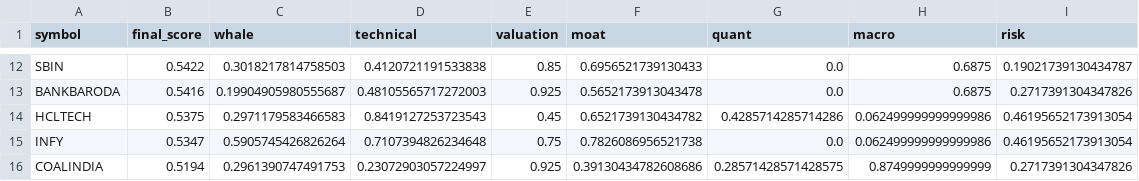
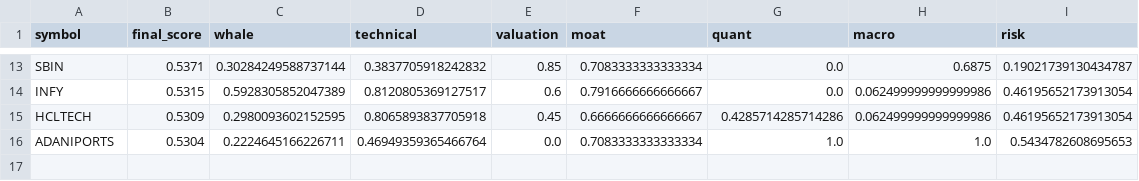
Before and after one commit to samir285-lang/whalewatch-alpha, a CSV file: output/fando_stocks_top15.csv, drawn as a sheet; only a part is shown, gaps mark what is left out; removed rows and columns are numbered as before the commit, all else as after; the diff covers the shown part only; the diff names each change by its address in the sheet, - before the commit and + after, or states it on an @@ line.

```diff
--- a/output/fando_stocks_top15.csv
+++ b/output/fando_stocks_top15.csv
-B13 (final_score): 0.5422
+B13 (final_score): 0.5371
-C13 (whale): 0.3018217814758503
+C13 (whale): 0.30284249588737144
-D13 (technical): 0.4120721191533838
+D13 (technical): 0.3837705918242832
-F13 (moat): 0.6956521739130433
+F13 (moat): 0.7083333333333334
-row 13: BANKBARODA | 0.5416 | 0.19904905980555687 | 0.48105565717272003 | 0.925 | 0.5652173913043478 | 0.0 | 0.6875 | 0.2717391304347826
+row 14: INFY | 0.5315 | 0.5928305852047389 | 0.8120805369127517 | 0.6 | 0.7916666666666667 | 0.0 | 0.062499999999999986 | 0.46195652173913054
-B15 (final_score): 0.5375
+B15 (final_score): 0.5309
-C15 (whale): 0.2971179583466583
+C15 (whale): 0.2980093602152595
-D15 (technical): 0.8419127253723543
+D15 (technical): 0.8065893837705918
-F15 (moat): 0.6521739130434782
+F15 (moat): 0.6666666666666667
-row 15: INFY | 0.5347 | 0.5905745426826264 | 0.7107394826234648 | 0.75 | 0.7826086956521738 | 0.0 | 0.062499999999999986 | 0.46195652173913054
-row 16: COALINDIA | 0.5194 | 0.2961390747491753 | 0.23072903057224997 | 0.925 | 0.39130434782608686 | 0.28571428571428575 | 0.8749999999999999 | 0.2717391304347826
+row 16: ADANIPORTS | 0.5304 | 0.2224645166226711 | 0.46949359365466764 | 0.0 | 0.7083333333333334 | 1.0 | 1.0 | 0.5434782608695653
```
Also changed, not shown: 7 added rows, 6 removed rows and 17 edited cells elsewhere in this file, output/all_nse_top15.csv, output/nifty_500_top15.csv, 1 other file.
